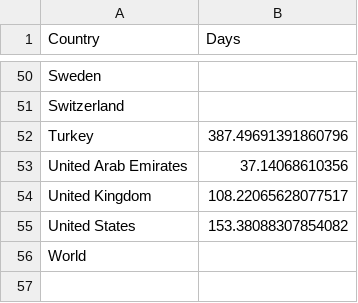
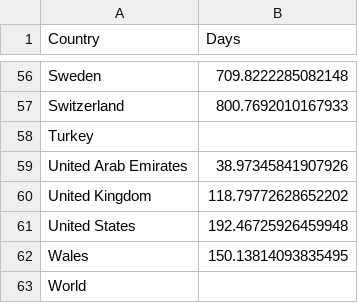
Before and after one commit to szelesaron/herd-immunity, a CSV file: days_left_df.csv, drawn as a sheet; only a part is shown, gaps mark what is left out; addresses are those after the commit; the diff covers the shown part only; the diff names each change by its address in the sheet, - before the commit and + after, or states it on an @@ line.

```diff
--- a/days_left_df.csv
+++ b/days_left_df.csv
-B56 (Days): (empty)
+B56 (Days): 709.8222285082148
-B57 (Days): (empty)
+B57 (Days): 800.7692010167933
-B58 (Days): 387.49691391860796
+B58 (Days): (empty)
-B59 (Days): 37.14068610356
+B59 (Days): 38.97345841907926
-B60 (Days): 108.22065628077517
+B60 (Days): 118.79772628652202
-B61 (Days): 153.38088307854082
+B61 (Days): 192.46725926459948
+row 62: Wales | 150.13814093835495
```
Also changed, not shown: 6 added rows and 46 edited cells elsewhere in this file, 1 other file.
